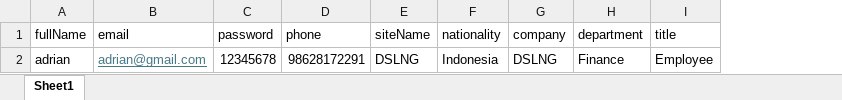
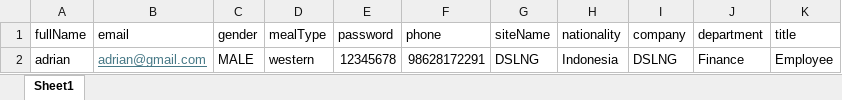
Before and after one commit to raihan-lail/room-management-system, an Excel workbook: frontend/public/excel/resident_import_template.xlsx, sheet Sheet1, drawn as a sheet; values as stored, in another font and other column widths than the file's, no borders; the diff names each change by its address in the sheet, - before the commit and + after, or states it on an @@ line.

Commit message:
fix resident excel template

```diff
--- a/frontend/public/excel/resident_import_template.xlsx (sheet Sheet1)
+++ b/frontend/public/excel/resident_import_template.xlsx (sheet Sheet1)
+column C (gender), row 2: MALE
+column D (mealType), row 2: western
```
Also changed, not shown: 2 other files.
